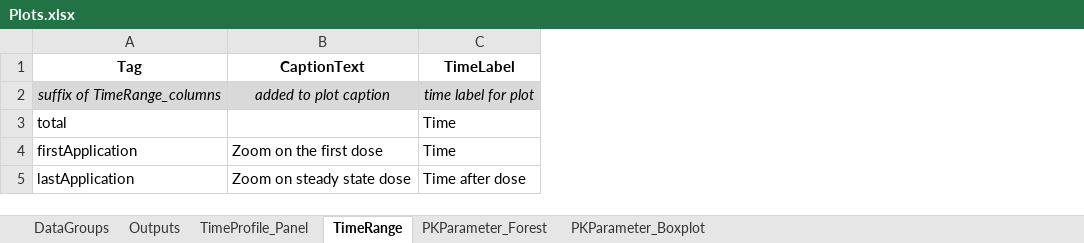
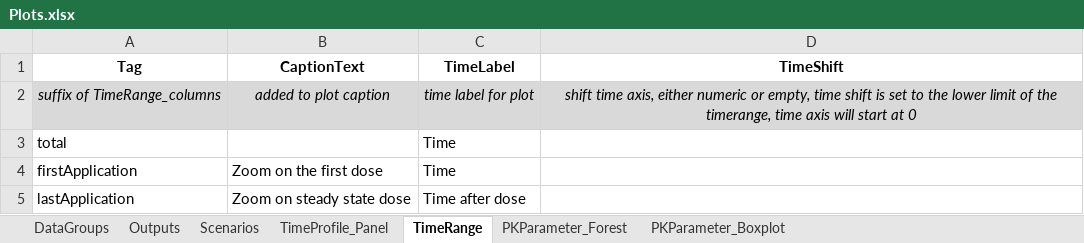
Before and after one commit to Open-Systems-Pharmacology/OSPSuite.ReportingFramework, an Excel workbook: inst/templates/templateProject/Scripts/ReportingFramework/Plots.xlsx, sheet TimeRange, drawn as a sheet; values as stored, in another font and other column widths than the file's, no borders; the diff names each change by its address in the sheet, - before the commit and + after, or states it on an @@ line.

```diff
--- a/inst/templates/templateProject/Scripts/ReportingFramework/Plots.xlsx (sheet TimeRange)
+++ b/inst/templates/templateProject/Scripts/ReportingFramework/Plots.xlsx (sheet TimeRange)
+sheet tab: Scenarios
+column D (TimeShift), row 2: shift time axis, either numeric or empty, time shift is set to the lower limit of the timerange, time axis will start at 0
```
Also changed, not shown: sheet PKParameter_Boxplot, sheet PKParameter_Forest, inst/templates/templateProject/Scripts/ReportingFramework/PKParameter.xlsx, inst/templates/templateProject/Scripts/ReportingFramework/dataImportConfiguration.xlsx, 55 other files.
